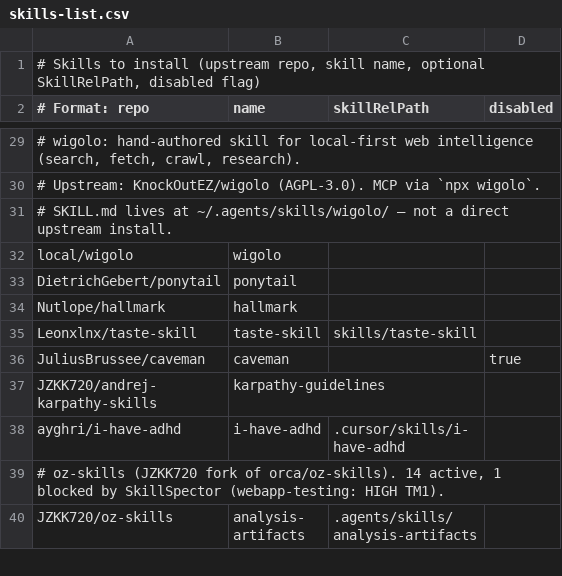
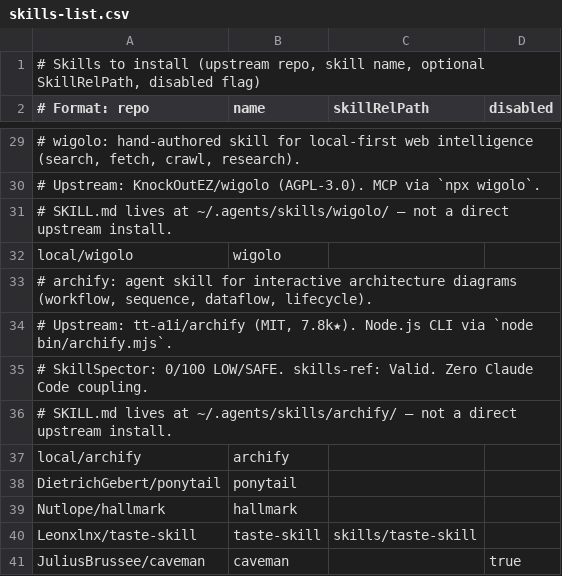
Before and after one commit to JZKK720/cubecloud-skilldbundle-setup, a CSV file: setup/skills-list.csv, drawn as a sheet; only a part is shown, gaps mark what is left out; the shorter side is filled out with more unchanged rows; the diff names each change by its address in the sheet, - before the commit and + after, or states it on an @@ line.

Commit message:
Add archify (tt-a1i/archify) to skills bundle — MIT, 7.8k★, SkillSpector 0/100 SAFE, zero Claude Code coupling

```diff
--- a/setup/skills-list.csv
+++ b/setup/skills-list.csv
+row 33: # archify: agent skill for interactive architecture diagrams (workflow, sequence, dataflow, lifecycle).
+row 34: # Upstream: tt-a1i/archify (MIT, 7.8k★). Node.js CLI via `node bin/archify.mjs`.
+row 35: # SkillSpector: 0/100 LOW/SAFE. skills-ref: Valid. Zero Claude Code coupling.
+row 36: # SKILL.md lives at ~/.agents/skills/archify/ — not a direct upstream install.
+row 37: local/archify | archify
```
